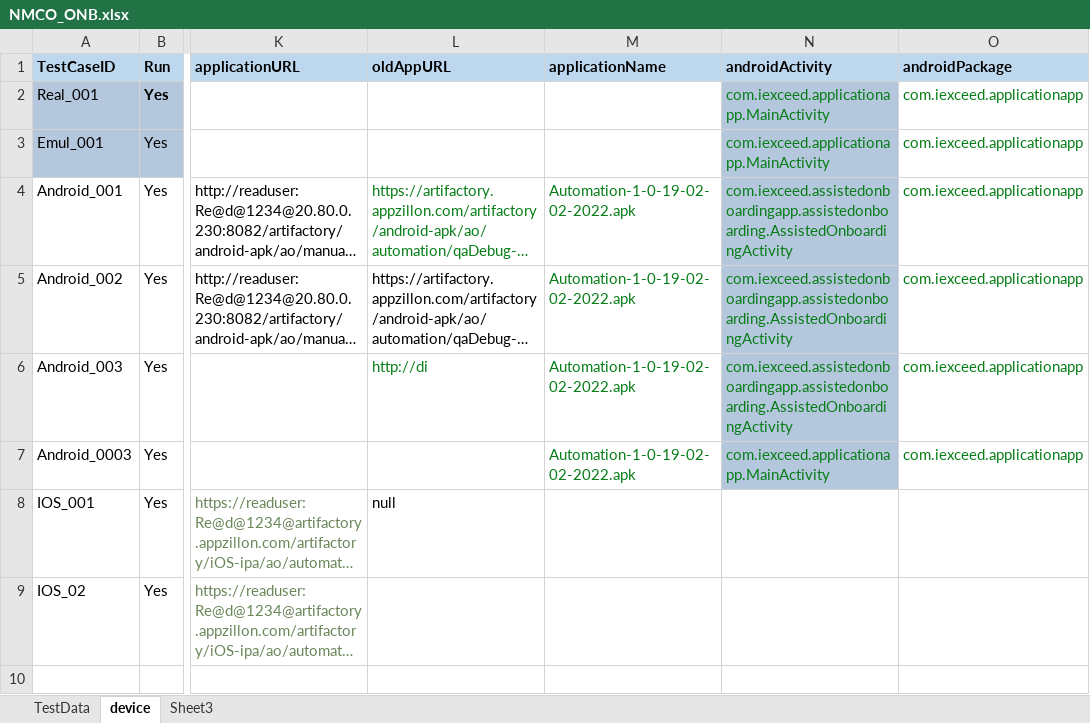
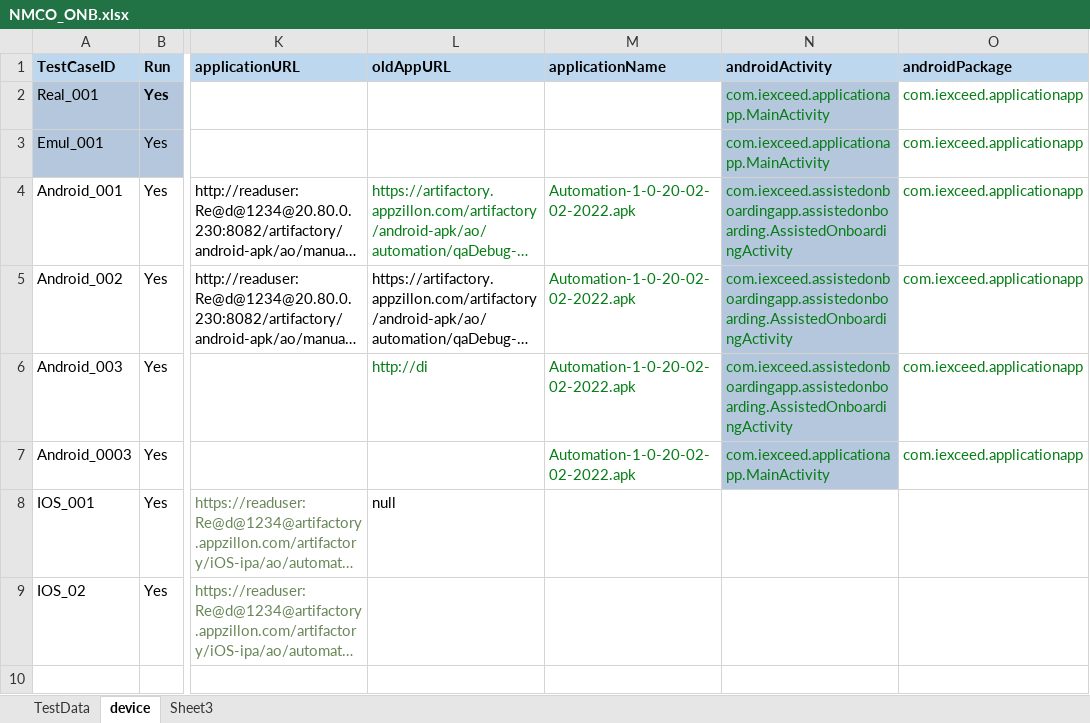
Before and after one commit to ganezz/native-mobile-corporate-onboarding, an Excel workbook: ${project.build.directory}/test-classes/DataSet/NMCO_ONB.xlsx, sheet device, drawn as a sheet; only a part is shown, gaps mark what is left out; long unchanged cells end in …; values as stored, in another font and other column widths than the file's, no borders; the diff names each change by its address in the sheet, - before the commit and + after, or states it on an @@ line.

```diff
--- a/${project.build.directory}/test-classes/DataSet/NMCO_ONB.xlsx (sheet device)
+++ b/${project.build.directory}/test-classes/DataSet/NMCO_ONB.xlsx (sheet device)
-M4:M7 (applicationName): Automation-1-0-19-02-02-2022.apk
+M4:M7 (applicationName): Automation-1-0-20-02-02-2022.apk
```
Also changed, not shown: sheet TestData, 33 other files.
